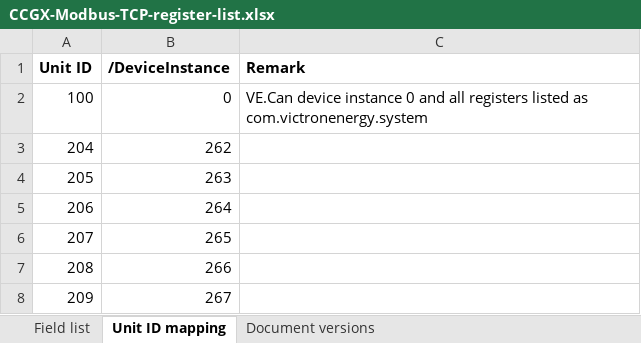
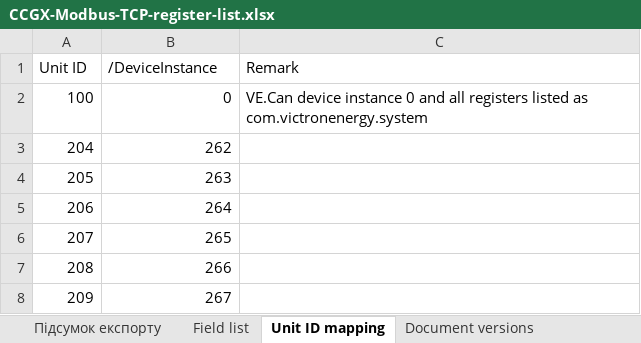
Before and after one commit to victronenergy/dbus_modbustcp, an Excel workbook: CCGX-Modbus-TCP-register-list.xlsx, sheet Unit ID mapping, drawn as a sheet; only a part is shown; values as stored, in another font and other column widths than the file's, no borders; the diff names each change by its address in the sheet, - before the commit and + after, or states it on an @@ line.

```diff
--- a/CCGX-Modbus-TCP-register-list.xlsx (sheet Unit ID mapping)
+++ b/CCGX-Modbus-TCP-register-list.xlsx (sheet Unit ID mapping)
+sheet tab: Підсумок експорту
-A1:C1 bold: on
+A1:C1 bold: off
```
Also changed, not shown: sheet Field list.
